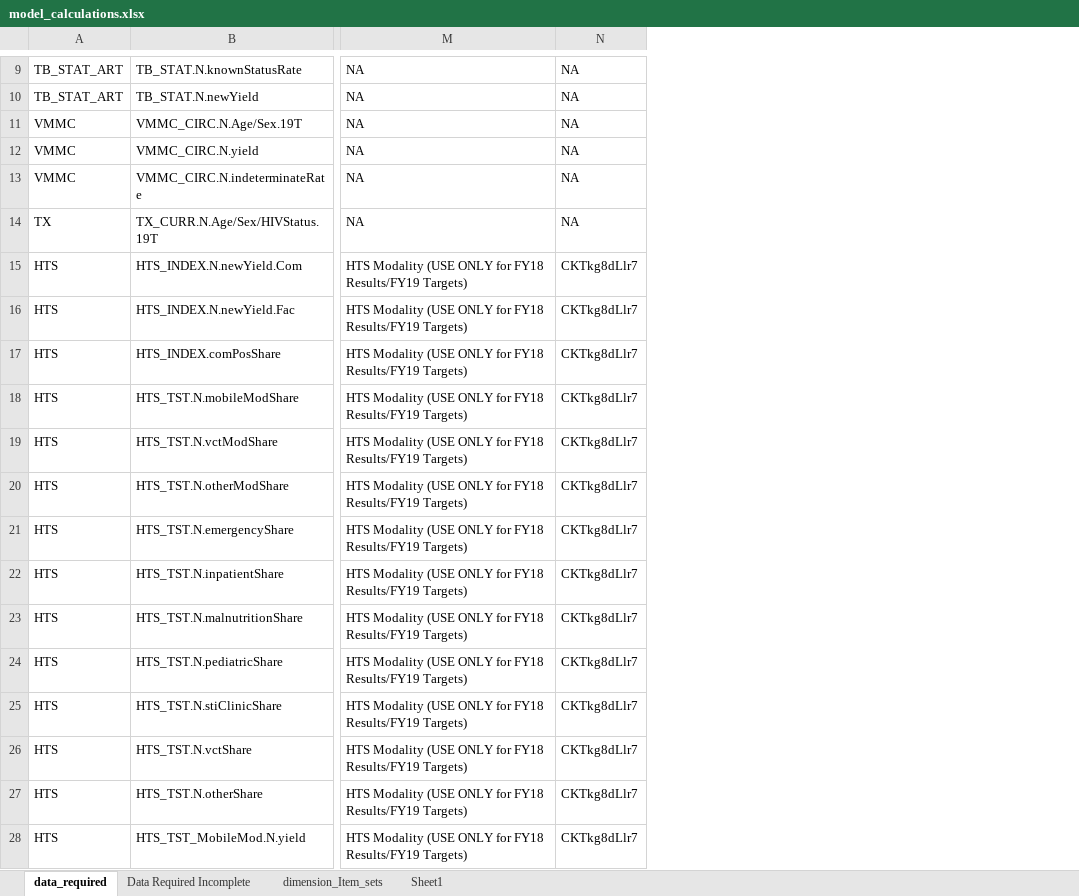
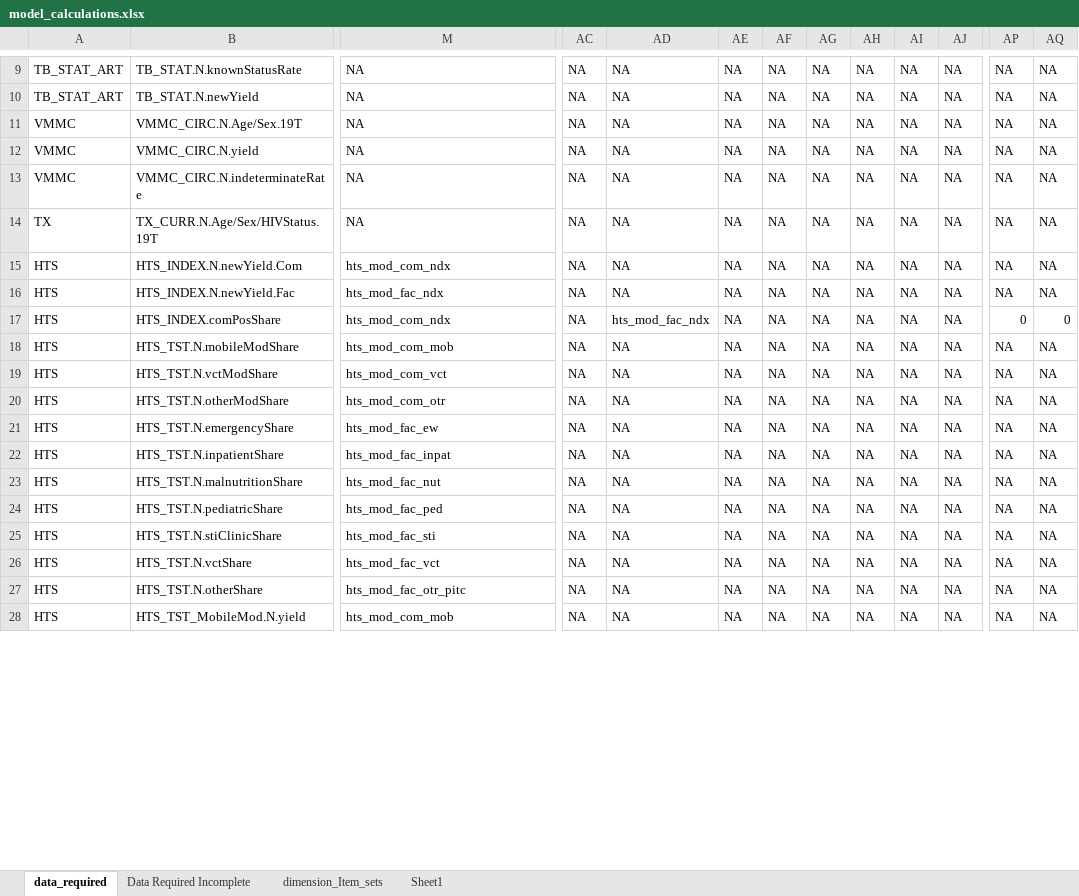
Before and after one commit to pepfar-datim/data-pack-commons, an Excel workbook: data-raw/model_calculations/model_calculations.xlsx, sheet data_required, drawn as a sheet; only a part is shown, gaps mark what is left out; values as stored, in another font and other column widths than the file's, no borders; removed rows and columns are numbered as before the commit, all else as after; the diff covers the shown part only; the diff names each change by its address in the sheet, - before the commit and + after, or states it on an @@ line.

```diff
--- a/data-raw/model_calculations/model_calculations.xlsx (sheet data_required)
+++ b/data-raw/model_calculations/model_calculations.xlsx (sheet data_required)
@@ column N hidden, rows 9-28: NA | NA | NA | NA | NA | NA | CKTkg8dLlr7 | CKTkg8dLlr7 | CKTkg8dLlr7 | CKTkg8dLlr7 | CKTkg8dLlr7 | CKTkg8dLlr7 | CKTkg8dLlr7 | CKTkg8dLlr7 | CKTkg8dLlr7 | CKTkg8dLlr7 | CKTkg8dLlr7 | CKTkg8dLlr7 | CKTkg8dLlr7 | CKTkg8dLlr7 @@
+column AC, rows 9-28: all NA
+column AD, rows 9-28: NA | NA | NA | NA | NA | NA | NA | NA | hts_mod_fac_ndx | NA | NA | NA | NA | NA | NA | NA | NA | NA | NA | NA
+column AE, rows 9-28: all NA
+column AF, rows 9-28: all NA
+column AG, rows 9-28: all NA
+column AH, rows 9-28: all NA
+column AI, rows 9-28: all NA
+column AJ, rows 9-28: all NA
+column AP, rows 9-28: NA | NA | NA | NA | NA | NA | NA | NA | 0 | NA | NA | NA | NA | NA | NA | NA | NA | NA | NA | NA
+column AQ, rows 9-28: NA | NA | NA | NA | NA | NA | NA | NA | 0 | NA | NA | NA | NA | NA | NA | NA | NA | NA | NA | NA
-M15: HTS Modality (USE ONLY for FY18 Results/FY19 Targets)
+M15: hts_mod_com_ndx
-M16: HTS Modality (USE ONLY for FY18 Results/FY19 Targets)
+M16: hts_mod_fac_ndx
-M17: HTS Modality (USE ONLY for FY18 Results/FY19 Targets)
+M17: hts_mod_com_ndx
-M18: HTS Modality (USE ONLY for FY18 Results/FY19 Targets)
+M18: hts_mod_com_mob
-M19: HTS Modality (USE ONLY for FY18 Results/FY19 Targets)
+M19: hts_mod_com_vct
-M20: HTS Modality (USE ONLY for FY18 Results/FY19 Targets)
+M20: hts_mod_com_otr
-M21: HTS Modality (USE ONLY for FY18 Results/FY19 Targets)
+M21: hts_mod_fac_ew
-M22: HTS Modality (USE ONLY for FY18 Results/FY19 Targets)
+M22: hts_mod_fac_inpat
-M23: HTS Modality (USE ONLY for FY18 Results/FY19 Targets)
+M23: hts_mod_fac_nut
-M24: HTS Modality (USE ONLY for FY18 Results/FY19 Targets)
+M24: hts_mod_fac_ped
-M25: HTS Modality (USE ONLY for FY18 Results/FY19 Targets)
+M25: hts_mod_fac_sti
-M26: HTS Modality (USE ONLY for FY18 Results/FY19 Targets)
+M26: hts_mod_fac_vct
-M27: HTS Modality (USE ONLY for FY18 Results/FY19 Targets)
+M27: hts_mod_fac_otr_pitc
-M28: HTS Modality (USE ONLY for FY18 Results/FY19 Targets)
+M28: hts_mod_com_mob
```
Also changed, not shown: 3 added rows, 18 edited cells and cell formats elsewhere in this sheet, sheet dimension_Item_sets, hidden cells, data-raw/model_calculations_test/model_calculations_test.xlsx, 14 other files.
